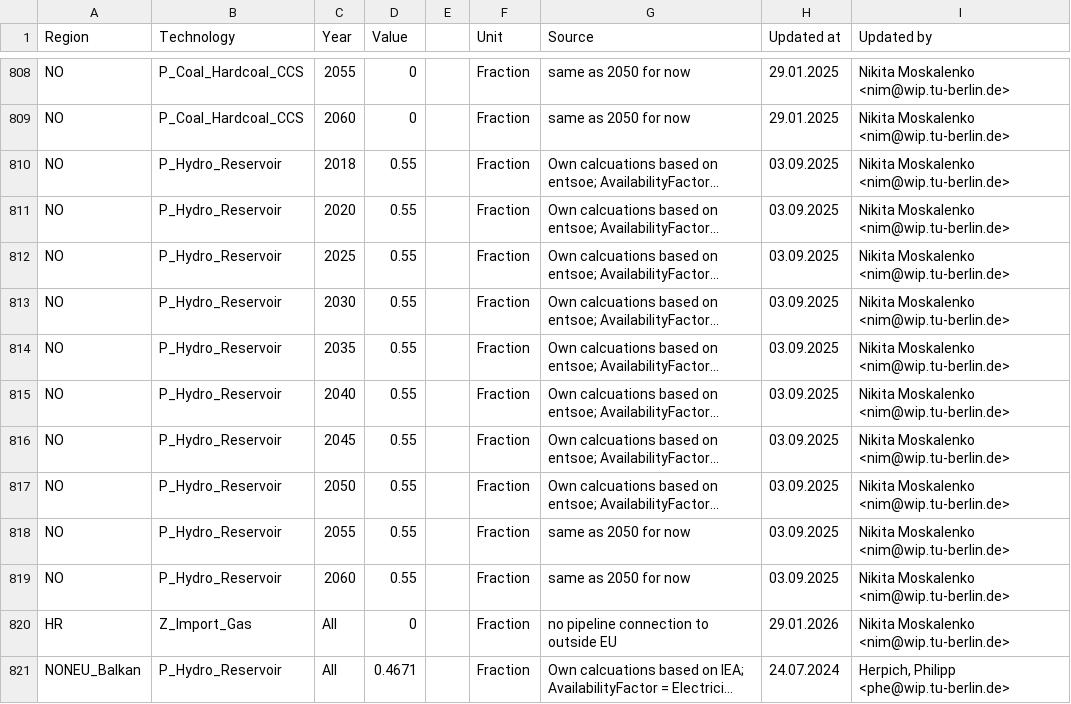
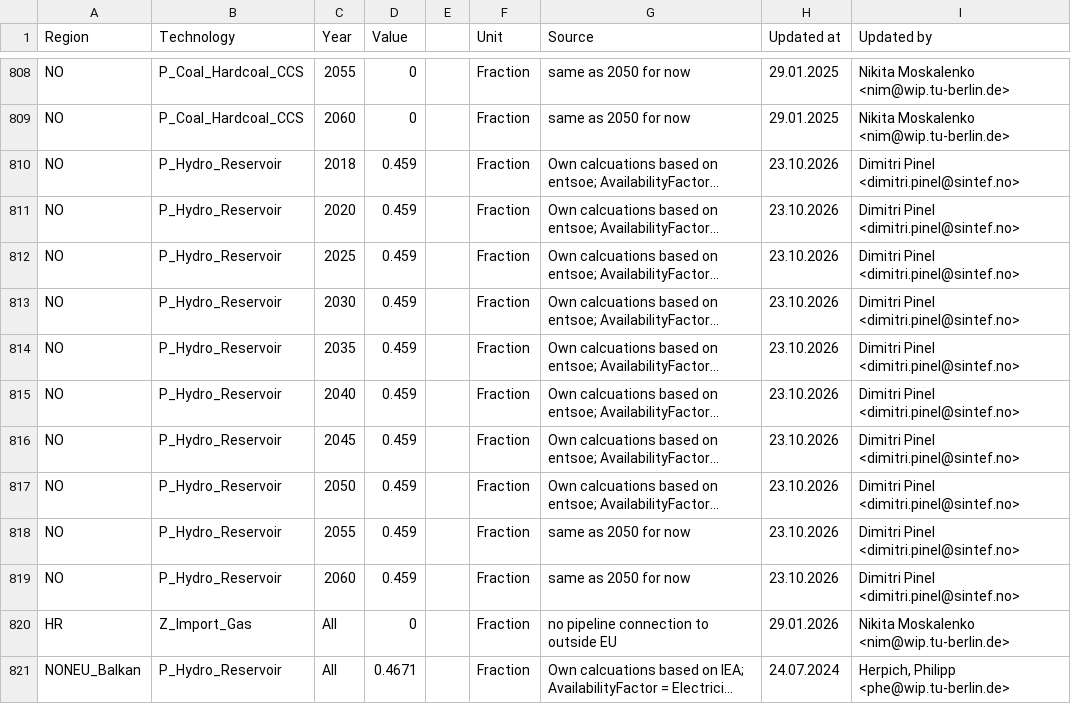
Before and after one commit to GENeSYS-MOD/GENeSYS_MOD.data, a CSV file: Data/Parameters/Par_AvailabilityFactor/Par_AvailabilityFactor.csv, drawn as a sheet; only a part is shown, gaps mark what is left out; long unchanged cells end in …; the diff names each change by its address in the sheet, - before the commit and + after, or states it on an @@ line.

Commit message:
Update availability factor of hydropower reservoirs in Norway and scaled profile of RoR down based on ENSTOE data

```diff
--- a/Data/Parameters/Par_AvailabilityFactor/Par_AvailabilityFactor.csv
+++ b/Data/Parameters/Par_AvailabilityFactor/Par_AvailabilityFactor.csv
-D810:D819 (Value): 0.55
+D810:D819 (Value): 0.459
-H810:H819 (Updated at): 03.09.2025
+H810:H819 (Updated at): 23.10.2026
-I810:I819 (Updated by): Nikita Moskalenko <nim@wip.tu-berlin.de>
+I810:I819 (Updated by): Dimitri Pinel <dimitri.pinel@sintef.no>
```
